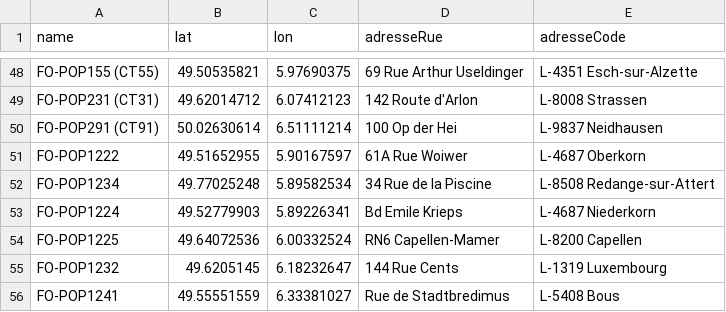
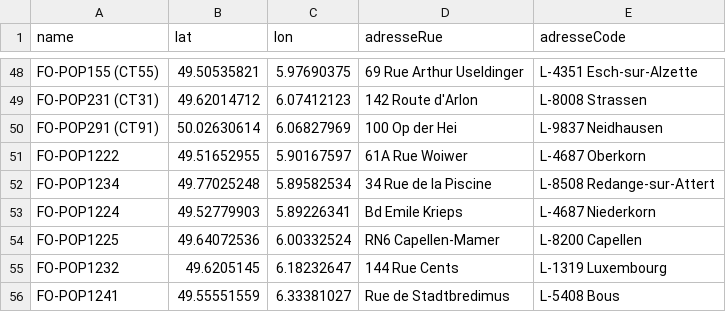
Before and after one commit to Whatcha77/CGC_Maps, a CSV file: FO_POP_GPS.csv, drawn as a sheet; only a part is shown, gaps mark what is left out.

Commit message:
Update FO_POP_GPS.csv

```diff
--- a/FO_POP_GPS.csv
+++ b/FO_POP_GPS.csv
@@ -49,3 +49,3 @@ FO-POP155 (CT55),49.50535821,5.97690375,69 Rue Arthur Useldinger, L-4351 Esch-su
 FO-POP231 (CT31),49.62014712,6.07412123,142 Route d'Arlon, L-8008 Strassen
-FO-POP291 (CT91),50.02630614,6.51111214,100 Op der Hei, L-9837 Neidhausen
+FO-POP291 (CT91),50.02630614,6.06827969,100 Op der Hei, L-9837 Neidhausen
 FO-POP1222,49.51652955,5.90167597,61A Rue Woiwer, L-4687 Oberkorn
```
